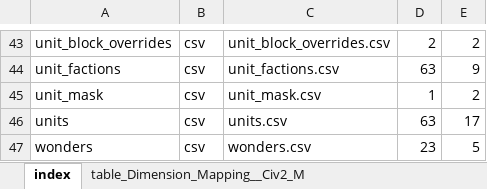
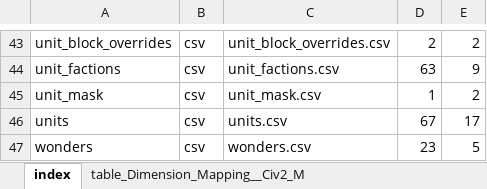
Before and after one commit to thistleknot/ctp2-momjr, an Excel workbook: mom_dimension_inventory.xlsx, sheet index, drawn as a sheet; only a part is shown, gaps mark what is left out; values as stored, in another font and other column widths than the file's, no borders; the diff names each change by its address in the sheet, - before the commit and + after, or states it on an @@ line.

```diff
--- a/mom_dimension_inventory.xlsx (sheet index)
+++ b/mom_dimension_inventory.xlsx (sheet index)
-D46: 63
+D46: 67
```
Also changed, not shown: sheet units, sheet slic, sheet slic_index, 20 other files.
